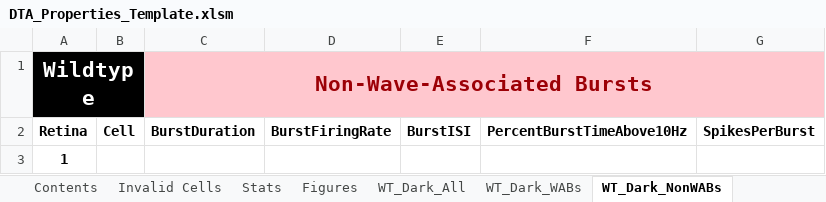
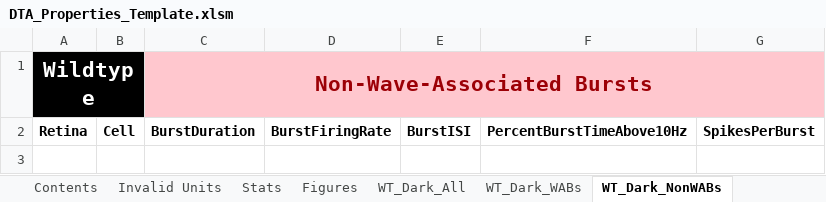
Before and after one commit to Rabadash8820/WaveAnalysisScripts, an Excel workbook: Old_Scripts/Excel_Macros/DTA_Properties_Template.xlsm, sheet WT_Dark_NonWABs, drawn as a sheet; values as stored, in another font and other column widths than the file's, no borders; table styles not drawn; the diff names each change by its address in the sheet, - before the commit and + after, or states it on an @@ line.

```diff
--- a/Old_Scripts/Excel_Macros/DTA_Properties_Template.xlsm (sheet WT_Dark_NonWABs)
+++ b/Old_Scripts/Excel_Macros/DTA_Properties_Template.xlsm (sheet WT_Dark_NonWABs)
-sheet tab: Invalid Cells
+sheet tab: Invalid Units
-row 3: 1
```
Also changed, not shown: sheet Figures, sheet Contents, sheet Invalid Units, sheet Stats, sheet DTA_Dark_NonWABs, sheet DTA_Dark_WABs, 3 more sheets, formulas that keep their value, hidden cells, charts or pictures, Old_Scripts/Excel_Macros/DTA_STTC_Template.xlsm, Old_Scripts/Excel_Macros/WaveAnalyzeTextFiles.xlsm, 1 other file.
